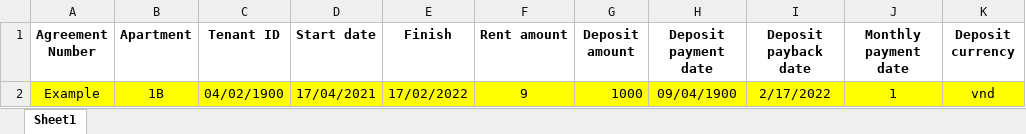
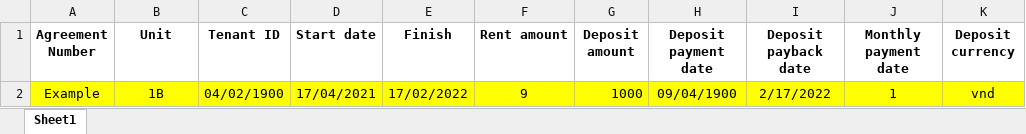
Before and after one commit to bdt2019unicorn/MayRentManagement, an Excel workbook: excel_templates/leaseagrm-template.xlsx, sheet Sheet1, drawn as a sheet; only a part is shown; values as stored, in another font and other column widths than the file's, no borders; the diff names each change by its address in the sheet, - before the commit and + after, or states it on an @@ line.

Commit message:
change apartment table to unit

```diff
--- a/excel_templates/leaseagrm-template.xlsx (sheet Sheet1)
+++ b/excel_templates/leaseagrm-template.xlsx (sheet Sheet1)
-B1: Apartment
+B1: Unit
```
Also changed, not shown: 27 other files.
